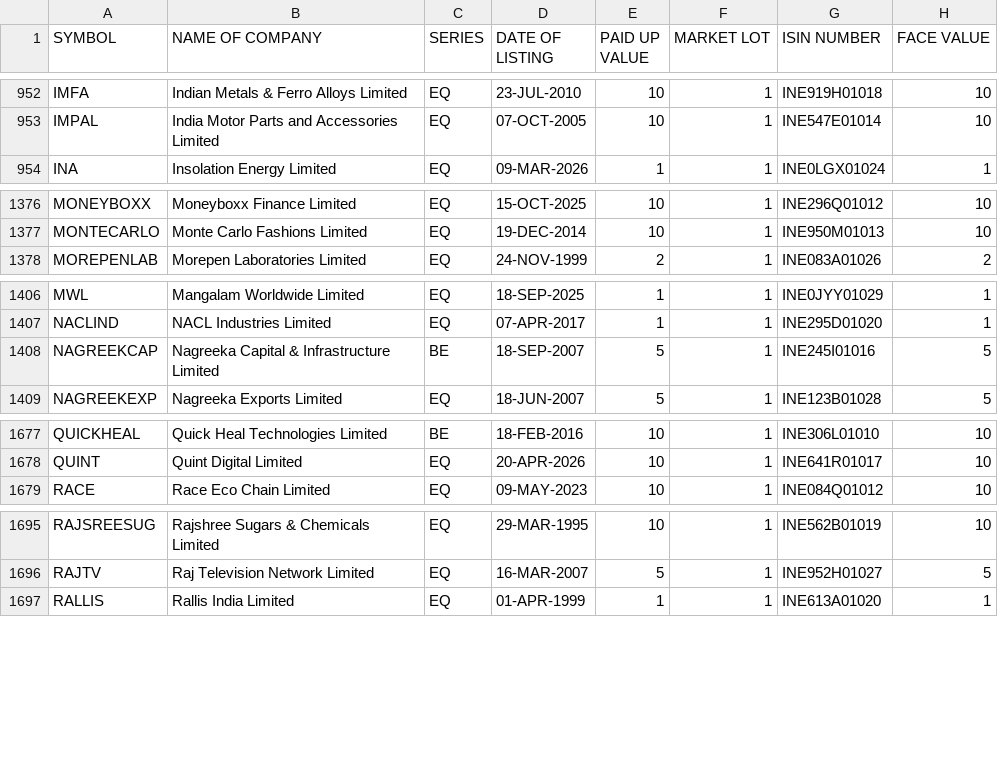
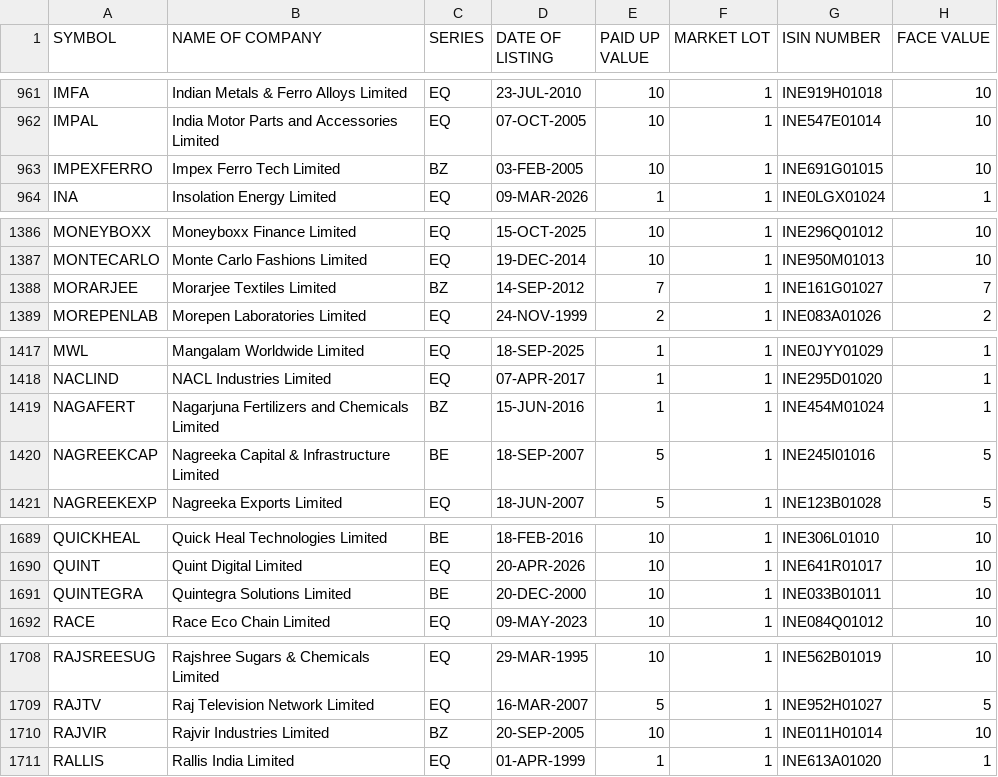
Before and after one commit to krishnaoj-stack/Stock---Dashboard, a CSV file: data/reference/nse_equity_master.csv, drawn as a sheet; only a part is shown, gaps mark what is left out; the diff covers the shown part only.

```diff
--- a/data/reference/nse_equity_master.csv
+++ b/data/reference/nse_equity_master.csv
@@ -953,2 +962,3 @@ IMFA,Indian Metals & Ferro Alloys Limited,EQ,23-JUL-2010,10,1,INE919H01018,10
 IMPAL,India Motor Parts and Accessories Limited,EQ,07-OCT-2005,10,1,INE547E01014,10
+IMPEXFERRO,Impex Ferro Tech Limited,BZ,03-FEB-2005,10,1,INE691G01015,10
 INA,Insolation Energy Limited,EQ,09-MAR-2026,1,1,INE0LGX01024,1
@@ -1377,2 +1387,3 @@ MONEYBOXX,Moneyboxx Finance Limited,EQ,15-OCT-2025,10,1,INE296Q01012,10
 MONTECARLO,Monte Carlo Fashions Limited,EQ,19-DEC-2014,10,1,INE950M01013,10
+MORARJEE,Morarjee Textiles Limited,BZ,14-SEP-2012,7,1,INE161G01027,7
 MOREPENLAB,Morepen Laboratories Limited,EQ,24-NOV-1999,2,1,INE083A01026,2
@@ -1407,2 +1418,3 @@ MWL,Mangalam Worldwide Limited,EQ,18-SEP-2025,1,1,INE0JYY01029,1
 NACLIND,NACL Industries Limited,EQ,07-APR-2017,1,1,INE295D01020,1
+NAGAFERT,Nagarjuna Fertilizers and Chemicals Limited,BZ,15-JUN-2016,1,1,INE454M01024,1
 NAGREEKCAP,Nagreeka Capital & Infrastructure Limited,BE,18-SEP-2007,5,1,INE245I01016,5
@@ -1678,2 +1690,3 @@ QUICKHEAL,Quick Heal Technologies Limited,BE,18-FEB-2016,10,1,INE306L01010,10
 QUINT,Quint Digital Limited,EQ,20-APR-2026,10,1,INE641R01017,10
+QUINTEGRA,Quintegra Solutions Limited,BE,20-DEC-2000,10,1,INE033B01011,10
 RACE,Race Eco Chain Limited,EQ,09-MAY-2023,10,1,INE084Q01012,10
@@ -1696,2 +1709,3 @@ RAJSREESUG,Rajshree Sugars & Chemicals Limited,EQ,29-MAR-1995,10,1,INE562B01019,
 RAJTV,Raj Television Network Limited,EQ,16-MAR-2007,5,1,INE952H01027,5
+RAJVIR,Rajvir Industries Limited,BZ,20-SEP-2005,10,1,INE011H01014,10
 RALLIS,Rallis India Limited,EQ,01-APR-1999,1,1,INE613A01020,1
```
Also changed, not shown: 14 added rows, 1 removed row and 6 edited cells elsewhere in this file, data/output/latest.csv.
